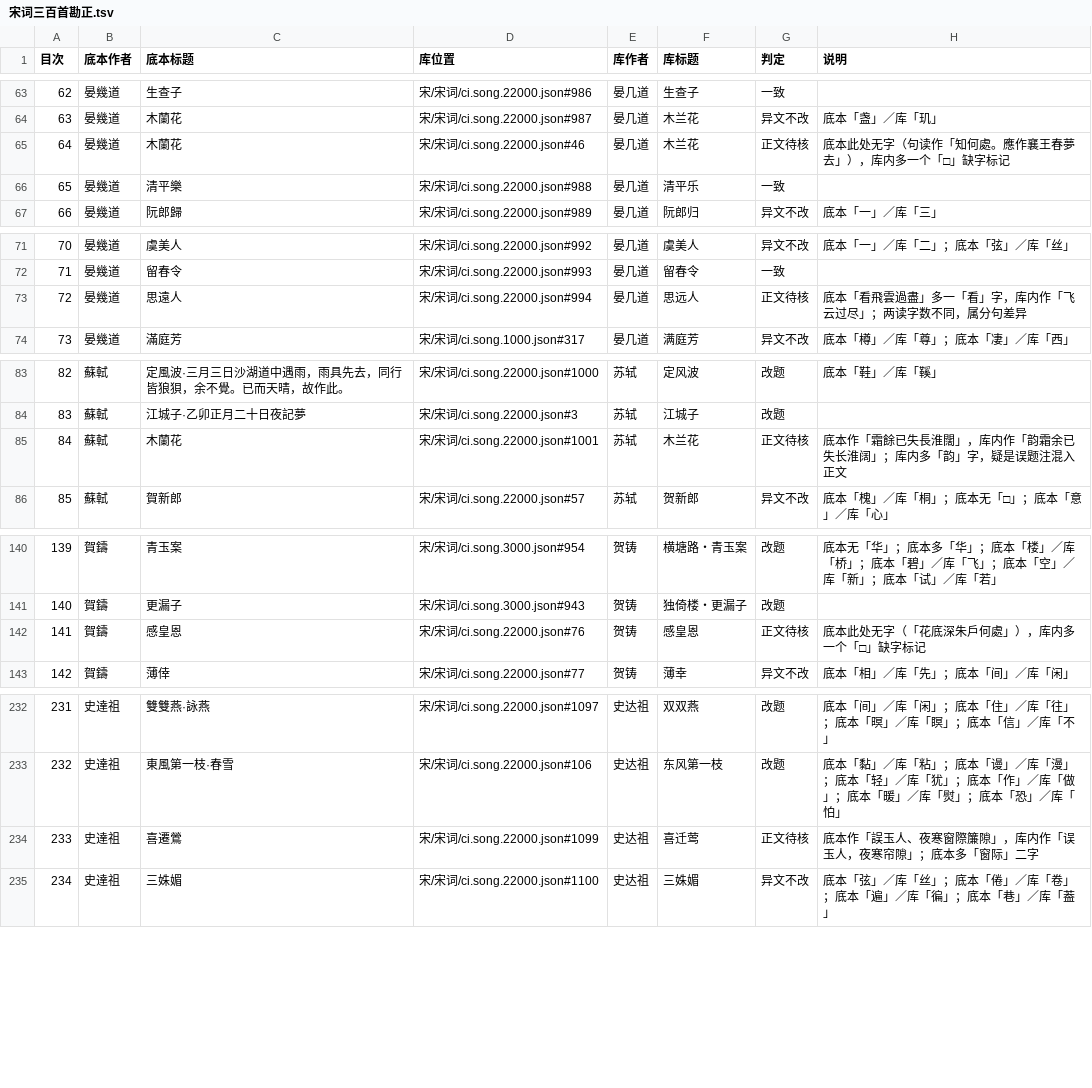
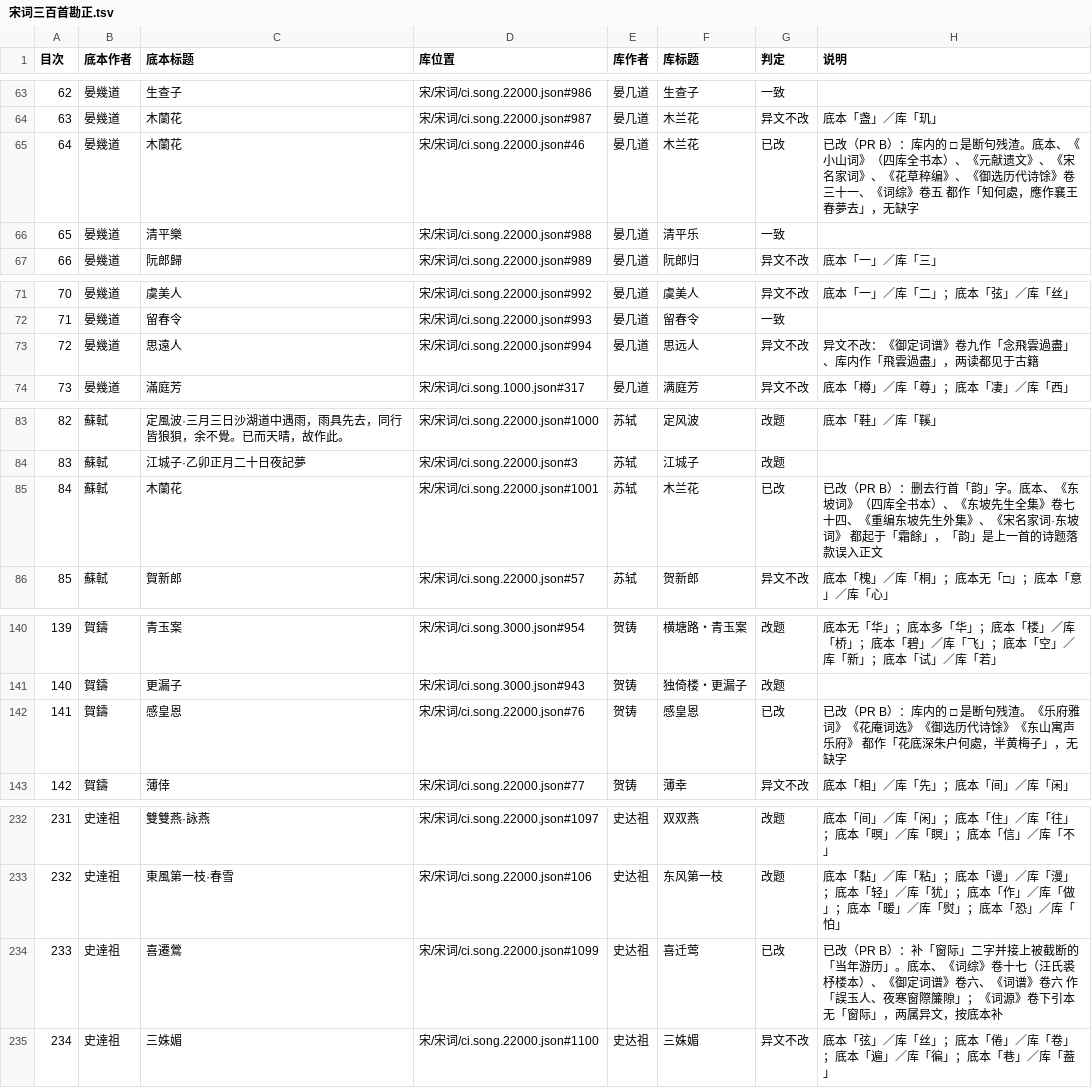
Before and after one commit to belem/chinese-poetry, a TSV file: docs/宋词三百首勘正.tsv, drawn as a sheet; only a part is shown, gaps mark what is left out.

Commit message:
fix(宋词三百首): 7 处正文按古籍勘正，另 1 处定成异文不改
底本 312 首对勘后剩下的 5 条「正文待核」逐条到识典古籍查过，加上两处形近误录：

- #46 晏几道：删断句残渣「□」（《小山词》《元献遗文》《宋名家词》《词综》卷五 均无）
- #76 贺铸：同上（《乐府雅词》《花庵词选》《御选历代诗馀》均无）
- #1001 苏轼：删行首「韵」（上一首诗题落款误入正文，《东坡词》《东坡先生全集》起于「霜餘」）
- #1099 史达祖：接上被截断的「当年游历」，补「窗际」（底本、《词综》卷十七、《御定词谱》卷六）
- #1095 俞国宝：垆→楼、廲→丽（《词洁》《花草稡编》《西湖志摘粹补遗》《御选历代诗馀》）
- #994 晏几道「飞云过尽」定成异文不改（《御定词谱》卷九作「念飛雲過盡」）

scripts/anthology/songci300_text.py 只换段落里那几个字，不重排文件；逐条依据写在 fixes 的 note 里。
docs/宋词三百首勘正.tsv 的判定与说明同步。
check_structure：missing_char 5847→5845、ci_pattern 334→333，其余不变。

```diff
--- a/docs/宋词三百首勘正.tsv
+++ b/docs/宋词三百首勘正.tsv
@@ -64,3 +64,3 @@
 63	晏幾道	木蘭花	宋/宋词/ci.song.22000.json#987	晏几道	木兰花	异文不改	底本「盏」／库「玑」
-64	晏幾道	木蘭花	宋/宋词/ci.song.22000.json#46	晏几道	木兰花	正文待核	底本此处无字（句读作「知何處。應作襄王春夢去」），库内多一个「□」缺字标记
+64	晏幾道	木蘭花	宋/宋词/ci.song.22000.json#46	晏几道	木兰花	已改	已改（PR B）：库内的 □ 是断句残渣。底本、《小山词》（四库全书本）、《元献遗文》、《宋名家词》、《花草稡编》、《御选历代诗馀》卷三十一、《词综》卷五 都作「知何處，應作襄王春夢去」，无缺字
 65	晏幾道	清平樂	宋/宋词/ci.song.22000.json#988	晏几道	清平乐	一致	
@@ -72,3 +72,3 @@
 71	晏幾道	留春令	宋/宋词/ci.song.22000.json#993	晏几道	留春令	一致	
-72	晏幾道	思遠人	宋/宋词/ci.song.22000.json#994	晏几道	思远人	正文待核	底本「看飛雲過盡」多一「看」字，库内作「飞云过尽」；两读字数不同，属分句差异
+72	晏幾道	思遠人	宋/宋词/ci.song.22000.json#994	晏几道	思远人	异文不改	异文不改：《御定词谱》卷九作「念飛雲過盡」、库内作「飛雲過盡」，两读都见于古籍
 73	晏幾道	滿庭芳	宋/宋词/ci.song.1000.json#317	晏几道	满庭芳	异文不改	底本「樽」／库「尊」；底本「凄」／库「西」
@@ -84,3 +84,3 @@
 83	蘇軾	江城子·乙卯正月二十日夜記夢	宋/宋词/ci.song.22000.json#3	苏轼	江城子	改题	
-84	蘇軾	木蘭花	宋/宋词/ci.song.22000.json#1001	苏轼	木兰花	正文待核	底本作「霜餘已失長淮闊」，库内作「韵霜余已失长淮阔」；库内多「韵」字，疑是误题注混入正文
+84	蘇軾	木蘭花	宋/宋词/ci.song.22000.json#1001	苏轼	木兰花	已改	已改（PR B）：删去行首「韵」字。底本、《东坡词》（四库全书本）、《东坡先生全集》卷七十四、《重编东坡先生外集》、《宋名家词·东坡词》 都起于「霜餘」，「韵」是上一首的诗题落款误入正文
 85	蘇軾	賀新郎	宋/宋词/ci.song.22000.json#57	苏轼	贺新郎	异文不改	底本「槐」／库「桐」；底本无「□」；底本「意」／库「心」
@@ -141,3 +141,3 @@
 140	賀鑄	更漏子	宋/宋词/ci.song.3000.json#943	贺铸	独倚楼・更漏子	改题	
-141	賀鑄	感皇恩	宋/宋词/ci.song.22000.json#76	贺铸	感皇恩	正文待核	底本此处无字（「花底深朱戶何處」），库内多一个「□」缺字标记
+141	賀鑄	感皇恩	宋/宋词/ci.song.22000.json#76	贺铸	感皇恩	已改	已改（PR B）：库内的 □ 是断句残渣。《乐府雅词》《花庵词选》《御选历代诗馀》《东山寓声乐府》 都作「花底深朱户何處，半黄梅子」，无缺字
 142	賀鑄	薄倖	宋/宋词/ci.song.22000.json#77	贺铸	薄幸	异文不改	底本「相」／库「先」；底本「间」／库「闲」
@@ -233,3 +233,3 @@
 232	史達祖	東風第一枝·春雪	宋/宋词/ci.song.22000.json#106	史达祖	东风第一枝	改题	底本「黏」／库「粘」；底本「谩」／库「漫」；底本「轻」／库「犹」；底本「作」／库「做」；底本「暖」／库「熨」；底本「恐」／库「怕」
-233	史達祖	喜遷鶯	宋/宋词/ci.song.22000.json#1099	史达祖	喜迁莺	正文待核	底本作「誤玉人、夜寒窗際簾隙」，库内作「误玉人，夜寒帘隙」；底本多「窗际」二字
+233	史達祖	喜遷鶯	宋/宋词/ci.song.22000.json#1099	史达祖	喜迁莺	已改	已改（PR B）：补「窗际」二字并接上被截断的「当年游历」。底本、《词综》卷十七（汪氏裘杼楼本）、《御定词谱》卷六、《词谱》卷六 作「誤玉人、夜寒窗際簾隙」；《词源》卷下引本无「窗际」，两属异文，按底本补
 234	史達祖	三姝媚	宋/宋词/ci.song.22000.json#1100	史达祖	三姝媚	异文不改	底本「弦」／库「丝」；底本「倦」／库「卷」；底本「遍」／库「徧」；底本「巷」／库「葢」
```
Also changed, not shown: 4 other files.
